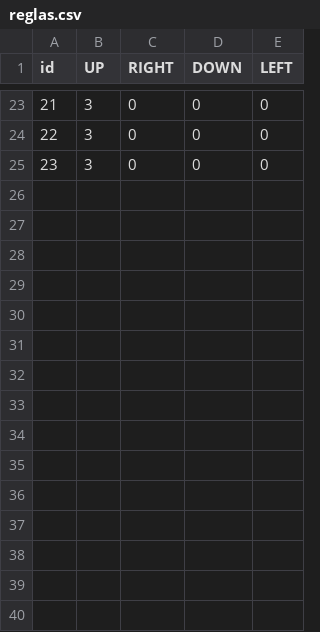
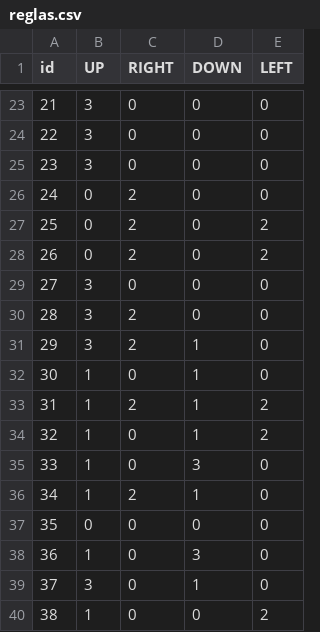
Before and after one commit to anapau-ai/wfc-ana, a CSV file: reglas.csv, drawn as a sheet; only a part is shown, gaps mark what is left out.

```diff
--- a/reglas.csv
+++ b/reglas.csv
@@ -25 +25,16 @@ id,UP,RIGHT,DOWN,LEFT
 23,3,0,0,0
+24,0,2,0,0
+25,0,2,0,2
+26,0,2,0,2
+27,3,0,0,0
+28,3,2,0,0
+29,3,2,1,0
+30,1,0,1,0
+31,1,2,1,2
+32,1,0,1,2
+33,1,0,3,0
+34,1,2,1,0
+35,0,0,0,0
+36,1,0,3,0
+37,3,0,1,0
+38,1,0,0,2
```
Also changed, not shown: 40 other files.
